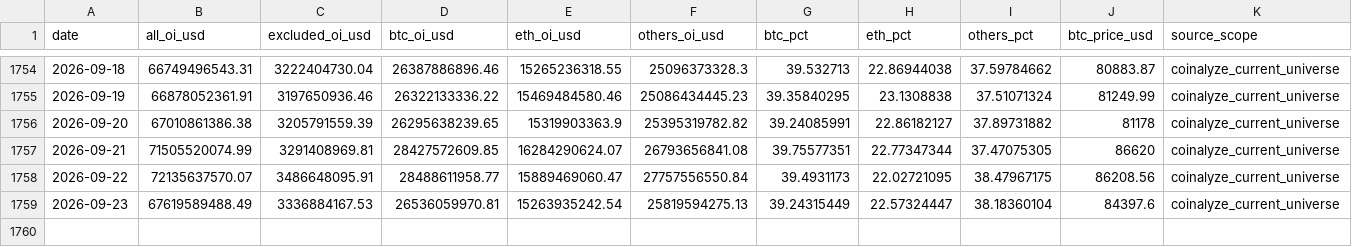
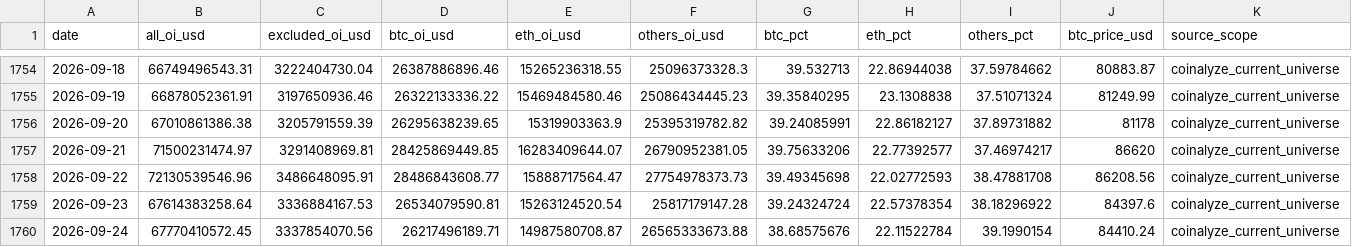
Before and after one commit to h12n0924/crypto-oi-dominance, a CSV file: outputs/oi-dominance/data/dominance-2021plus.csv, drawn as a sheet; only a part is shown, gaps mark what is left out; rows hold the shown columns only; the diff names each change by its address in the sheet, - before the commit and + after, or states it on an @@ line.

```diff
--- a/outputs/oi-dominance/data/dominance-2021plus.csv
+++ b/outputs/oi-dominance/data/dominance-2021plus.csv
-B1757 (all_oi_usd): 71505520074.99
+B1757 (all_oi_usd): 71500231474.97
-D1757 (btc_oi_usd): 28427572609.85
+D1757 (btc_oi_usd): 28425869449.85
-E1757 (eth_oi_usd): 16284290624.07
+E1757 (eth_oi_usd): 16283409644.07
-F1757 (others_oi_usd): 26793656841.08
+F1757 (others_oi_usd): 26790952381.05
-G1757 (btc_pct): 39.75577351
+G1757 (btc_pct): 39.75633206
-H1757 (eth_pct): 22.77347344
+H1757 (eth_pct): 22.77392577
-I1757 (others_pct): 37.47075305
+I1757 (others_pct): 37.46974217
-B1758 (all_oi_usd): 72135637570.07
+B1758 (all_oi_usd): 72130539546.96
-D1758 (btc_oi_usd): 28488611958.77
+D1758 (btc_oi_usd): 28486843608.77
-E1758 (eth_oi_usd): 15889469060.47
+E1758 (eth_oi_usd): 15888717564.47
-F1758 (others_oi_usd): 27757556550.84
+F1758 (others_oi_usd): 27754978373.73
-G1758 (btc_pct): 39.4931173
+G1758 (btc_pct): 39.49345698
-H1758 (eth_pct): 22.02721095
+H1758 (eth_pct): 22.02772593
-I1758 (others_pct): 38.47967175
+I1758 (others_pct): 38.47881708
-B1759 (all_oi_usd): 67619589488.49
+B1759 (all_oi_usd): 67614383258.64
-D1759 (btc_oi_usd): 26536059970.81
+D1759 (btc_oi_usd): 26534079590.81
-E1759 (eth_oi_usd): 15263935242.54
+E1759 (eth_oi_usd): 15263124520.54
-F1759 (others_oi_usd): 25819594275.13
+F1759 (others_oi_usd): 25817179147.28
-G1759 (btc_pct): 39.24315449
+G1759 (btc_pct): 39.24324724
-H1759 (eth_pct): 22.57324447
+H1759 (eth_pct): 22.57378354
-I1759 (others_pct): 38.18360104
+I1759 (others_pct): 38.18296922
+row 1760: 2026-09-24 | 67770410572.45 | 3337854070.56 | 26217496189.71 | 14987580708.87 | 26565333673.88 | 38.68575676 | 22.11522784 | 39.1990154 | 84410.24 | coinalyze_current_universe
```
Also changed, not shown: outputs/oi-dominance/data/btc-price/btc-price-daily.csv, outputs/oi-dominance/data/dominance-cleaned.csv, 7 other files.
